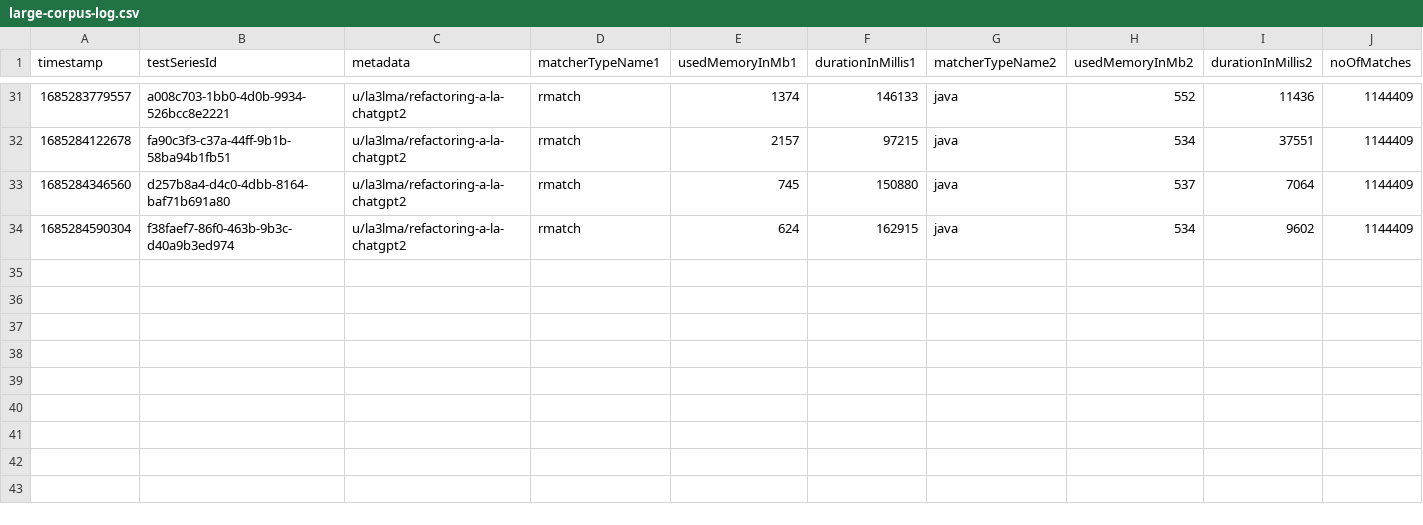
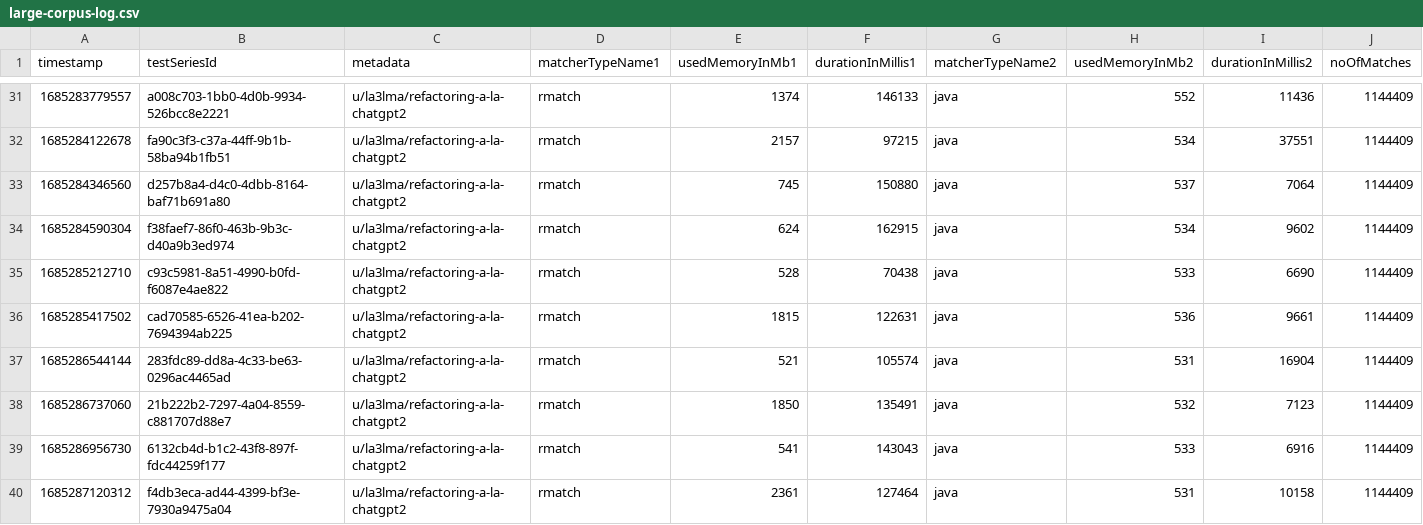
Before and after one commit to la3lma/rmatch, a CSV file: rmatch-tester/logs/large-corpus-log.csv, drawn as a sheet; only a part is shown, gaps mark what is left out; rows hold the shown columns only; the diff names each change by its address in the sheet, - before the commit and + after, or states it on an @@ line.

Commit message:
More logging

```diff
--- a/rmatch-tester/logs/large-corpus-log.csv
+++ b/rmatch-tester/logs/large-corpus-log.csv
+row 35: 1685285212710 | c93c5981-8a51-4990-b0fd-f6087e4ae822 | u/la3lma/refactoring-a-la-chatgpt2 | rmatch | 528 | 70438 | java | 533 | 6690 | 1144409
+row 36: 1685285417502 | cad70585-6526-41ea-b202-7694394ab225 | u/la3lma/refactoring-a-la-chatgpt2 | rmatch | 1815 | 122631 | java | 536 | 9661 | 1144409
+row 37: 1685286544144 | 283fdc89-dd8a-4c33-be63-0296ac4465ad | u/la3lma/refactoring-a-la-chatgpt2 | rmatch | 521 | 105574 | java | 531 | 16904 | 1144409
+row 38: 1685286737060 | 21b222b2-7297-4a04-8559-c881707d88e7 | u/la3lma/refactoring-a-la-chatgpt2 | rmatch | 1850 | 135491 | java | 532 | 7123 | 1144409
+row 39: 1685286956730 | 6132cb4d-b1c2-43f8-897f-fdc44259f177 | u/la3lma/refactoring-a-la-chatgpt2 | rmatch | 541 | 143043 | java | 533 | 6916 | 1144409
+row 40: 1685287120312 | f4db3eca-ad44-4399-bf3e-7930a9475a04 | u/la3lma/refactoring-a-la-chatgpt2 | rmatch | 2361 | 127464 | java | 531 | 10158 | 1144409
```
